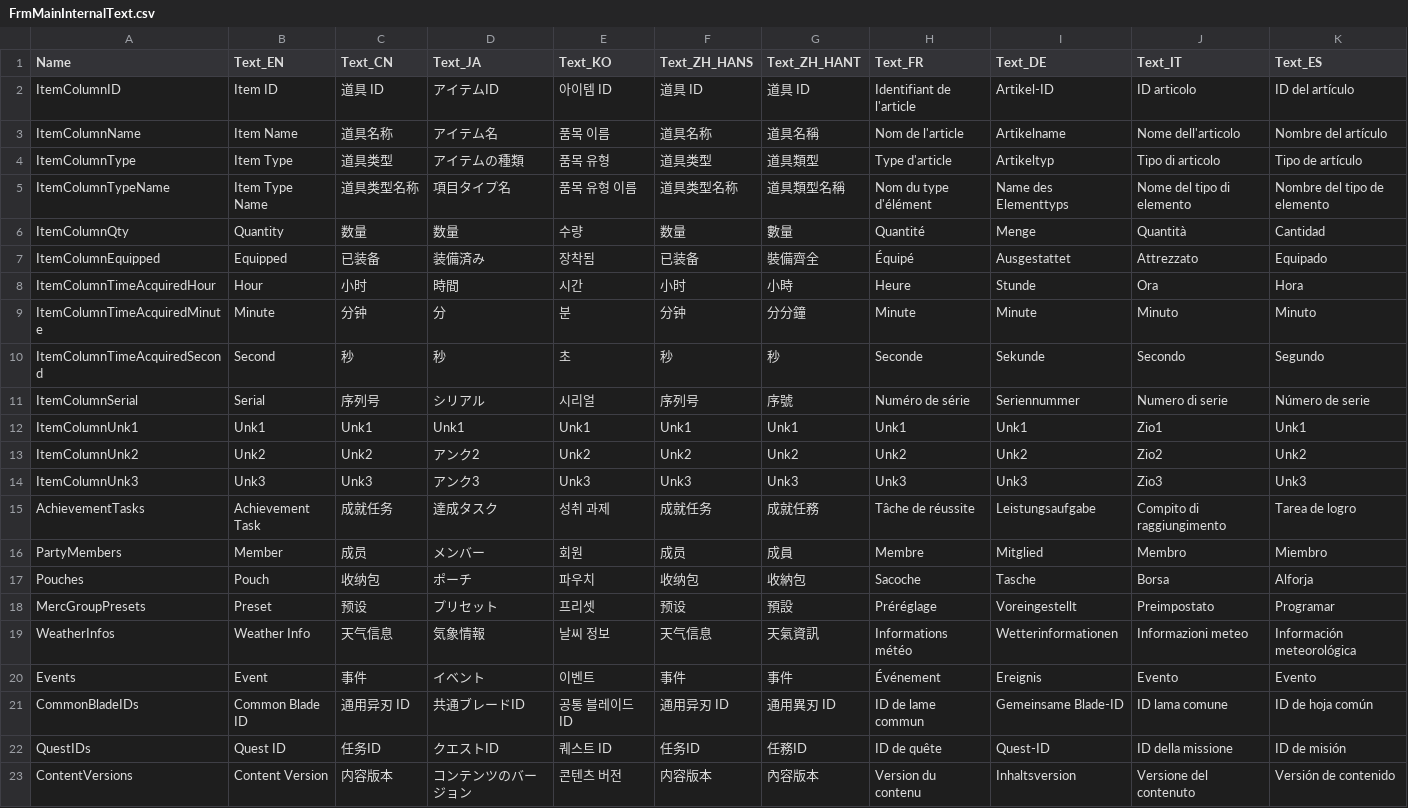
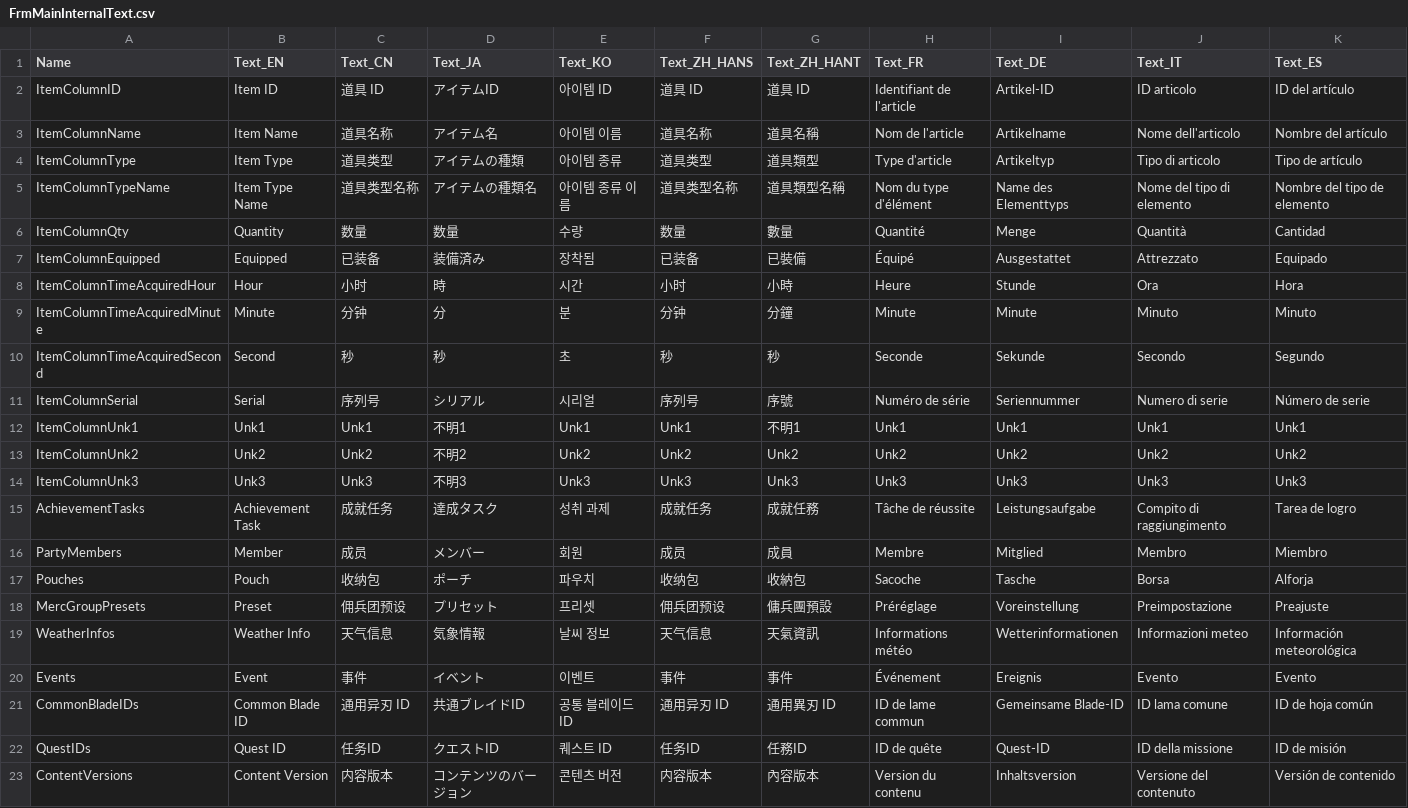
Before and after one commit to soarqin/XC2SaveNETThingy, a CSV file: XC2SaveNETThingy/data/FrmMainInternalText.csv, drawn as a sheet; only a part is shown; the diff covers the shown part only; the diff names each change by its address in the sheet, - before the commit and + after, or states it on an @@ line.

```diff
--- a/XC2SaveNETThingy/data/FrmMainInternalText.csv
+++ b/XC2SaveNETThingy/data/FrmMainInternalText.csv
-E3 (Text_KO): 품목 이름
+E3 (Text_KO): 아이템 이름
-E4 (Text_KO): 품목 유형
+E4 (Text_KO): 아이템 종류
-D5 (Text_JA): 項目タイプ名
+D5 (Text_JA): アイテムの種類名
-E5 (Text_KO): 품목 유형 이름
+E5 (Text_KO): 아이템 종류 이름
-G7 (Text_ZH_HANT): 裝備齊全
+G7 (Text_ZH_HANT): 已裝備
-D8 (Text_JA): 時間
+D8 (Text_JA): 時
-G9 (Text_ZH_HANT): 分分鐘
+G9 (Text_ZH_HANT): 分鐘
-D12 (Text_JA): Unk1
+D12 (Text_JA): 不明1
-G12 (Text_ZH_HANT): Unk1
+G12 (Text_ZH_HANT): 不明1
-J12 (Text_IT): Zio1
+J12 (Text_IT): Unk1
-D13 (Text_JA): アンク2
+D13 (Text_JA): 不明2
-J13 (Text_IT): Zio2
+J13 (Text_IT): Unk2
-D14 (Text_JA): アンク3
+D14 (Text_JA): 不明3
-J14 (Text_IT): Zio3
+J14 (Text_IT): Unk3
-C18 (Text_CN): 预设
+C18 (Text_CN): 佣兵团预设
-F18 (Text_ZH_HANS): 预设
+F18 (Text_ZH_HANS): 佣兵团预设
-G18 (Text_ZH_HANT): 預設
+G18 (Text_ZH_HANT): 傭兵團預設
-I18 (Text_DE): Voreingestellt
+I18 (Text_DE): Voreinstellung
-J18 (Text_IT): Preimpostato
+J18 (Text_IT): Preimpostazione
-K18 (Text_ES): Programar
+K18 (Text_ES): Preajuste
-D21 (Text_JA): 共通ブレードID
+D21 (Text_JA): 共通ブレイドID
```
Also changed, not shown: 89 edited cells elsewhere in this file, XC2SaveNETThingy/data/FrmAboutText.csv, XC2SaveNETThingy/data/FrmFAQText.csv, 3 other files.
